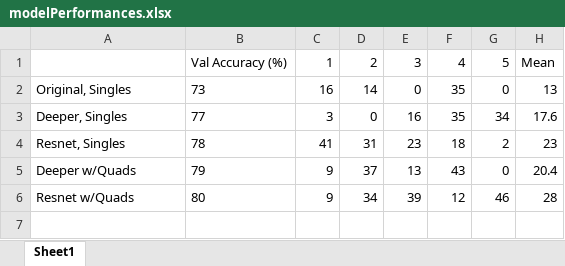
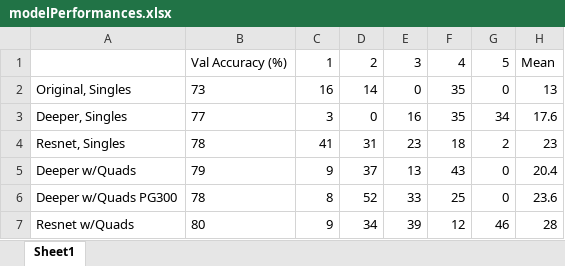
Before and after one commit to bbukaty/CoNBot, an Excel workbook: demos/modelPerformances.xlsx, sheet Sheet1, drawn as a sheet; values as stored, in another font and other column widths than the file's, no borders; the diff names each change by its address in the sheet, - before the commit and + after, or states it on an @@ line.

Commit message:
reorganized demos folder

```diff
--- a/demos/modelPerformances.xlsx (sheet Sheet1)
+++ b/demos/modelPerformances.xlsx (sheet Sheet1)
+row 6: Deeper w/Quads PG300 | 78 | 8 | 52 | 33 | 25 | 0 | 23.6
```
Also changed, not shown: 12 other files.
